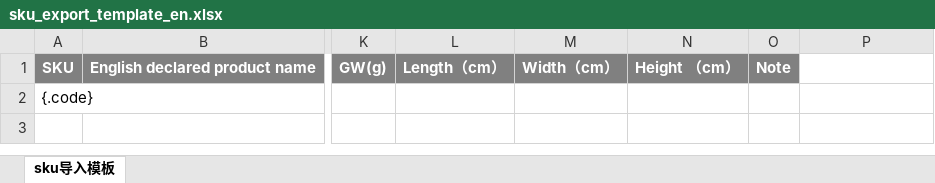
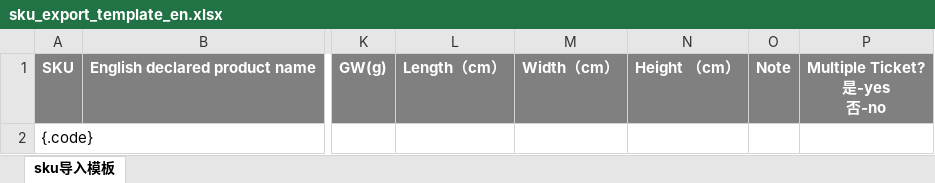
Before and after one commit to xujie3930/server, an Excel workbook: business-center/wms-center/wms-service/wms-business-bas/src/main/resources/template/sku_export_template_en.xlsx, sheet sku导入模板, drawn as a sheet; only a part is shown, gaps mark what is left out; values as stored, in another font and other column widths than the file's, no borders; ↵ is a line break in a cell; the diff names each change by its address in the sheet, - before the commit and + after, or states it on an @@ line.

```diff
--- a/business-center/wms-center/wms-service/wms-business-bas/src/main/resources/template/sku_export_template_en.xlsx (sheet sku导入模板)
+++ b/business-center/wms-center/wms-service/wms-business-bas/src/main/resources/template/sku_export_template_en.xlsx (sheet sku导入模板)
-P1: (empty)
+P1: Multiple Ticket? ↵ 是-yes ↵ 否-no
-P1 fill: none
+P1 fill: #808080
```
Also changed, not shown: business-center/wms-center/wms-service/wms-business-bas/src/main/resources/template/sku_export_template_zh.xlsx, business-center/wms-center/wms-service/wms-business-bas/src/main/resources/template/sku_import_template_en.xlsx, 10 other files.
